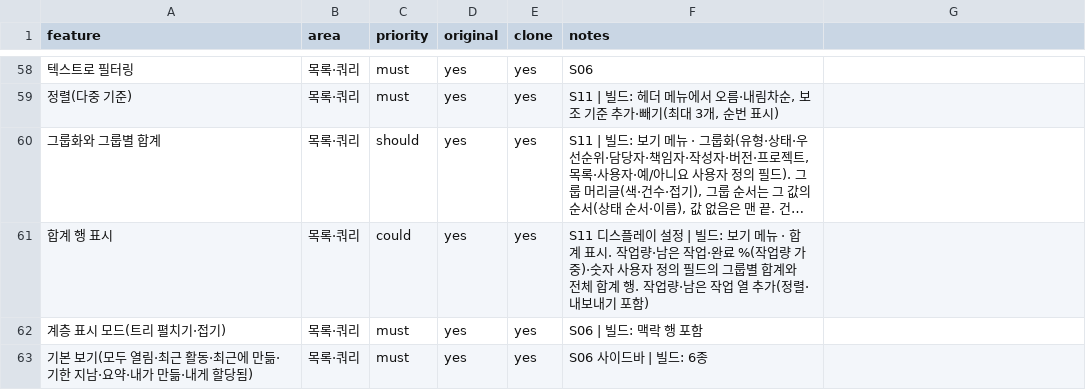
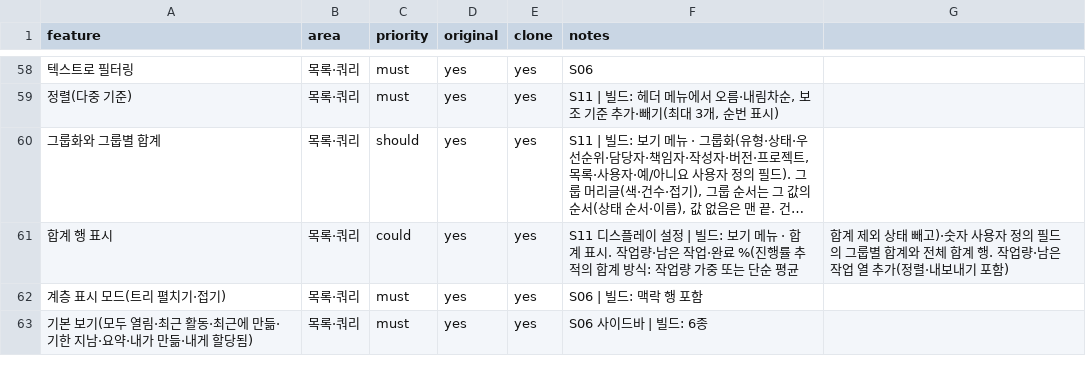
Before and after one commit to outlet13f/openPMS, a CSV file: replica/features.csv, drawn as a sheet; only a part is shown, gaps mark what is left out; long unchanged cells end in …; the diff names each change by its address in the sheet, - before the commit and + after, or states it on an @@ line.

```diff
--- a/replica/features.csv
+++ b/replica/features.csv
-F61 (notes): …완료 %(작업량 가중)·숫자 사용자 정의 필드의 그룹별 합계와 전체 합계 행. 작업량·남은 작업 열 추가(정렬·내보내기 포함)
+F61 (notes): …완료 %(진행률 추적의 합계 방식: 작업량 가중 또는 단순 평균
-G61: (empty)
+G61: 합계 제외 상태 빼고)·숫자 사용자 정의 필드의 그룹별 합계와 전체 합계 행. 작업량·남은 작업 열 추가(정렬·내보내기 포함)
```
Also changed, not shown: 18 other files.
